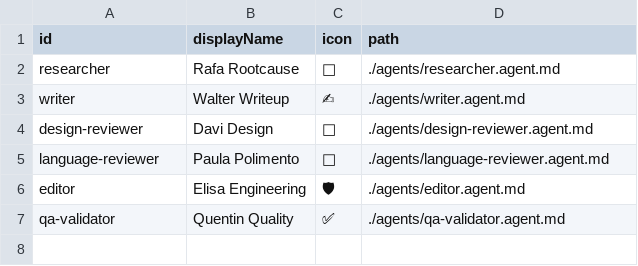
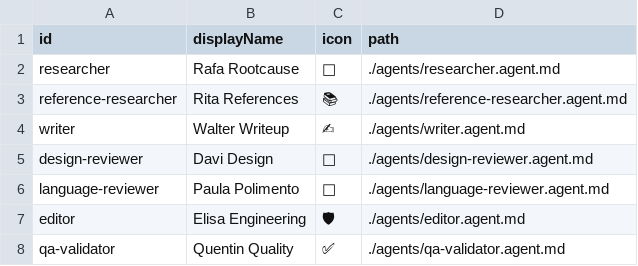
Before and after one commit to rodrigosantostech/rodrigosantostech, a CSV file: squads/csharp-realworld-blogger/squad-party.csv, drawn as a sheet; the diff names each change by its address in the sheet, - before the commit and + after, or states it on an @@ line.

Commit message:
feat: add reference researcher agent for technical references in C#/.NET blog posts
- Created a new agent "Rita References" to assist in gathering reliable technical references.
- Implemented a structured process for the agent to follow, ensuring quality and relevance of sources.
- Added multiple output files including designed, draft, final, language-reviewed posts, and project checks.
- Developed a research findings document outlining the use of AI in software engineering with quality guards.
- Established a pipeline step for technical references to streamline the writing process.
- Included a comprehensive blog post on the role of AI in incident triage within C#/.NET environments.

```diff
--- a/squads/csharp-realworld-blogger/squad-party.csv
+++ b/squads/csharp-realworld-blogger/squad-party.csv
+row 3: reference-researcher | Rita References | 📚 | ./agents/reference-researcher.agent.md
```
Also changed, not shown: 37 other files.
